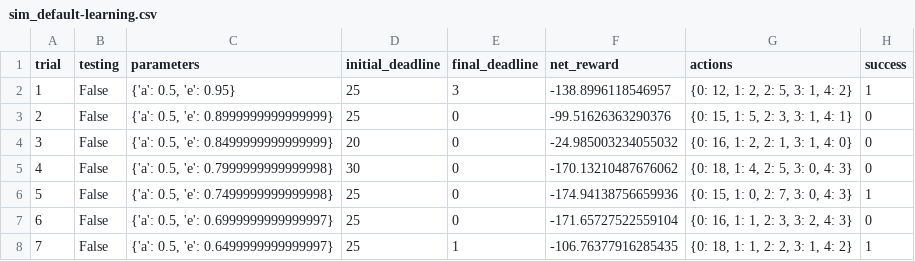
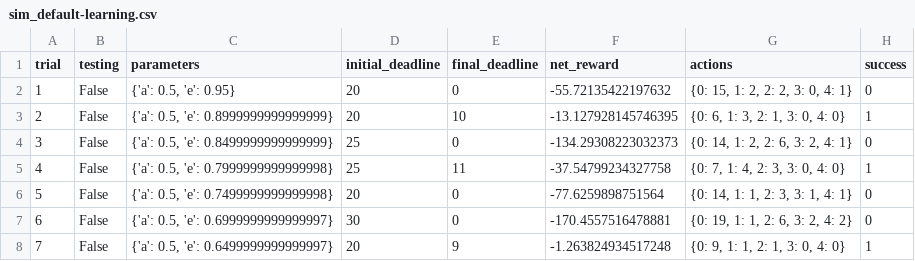
Before and after one commit to samburden/machine-learning-projects, a CSV file: smartcab/logs/sim_default-learning.csv, drawn as a sheet; only a part is shown; the diff covers the shown part only.

```diff
--- a/smartcab/logs/sim_default-learning.csv
+++ b/smartcab/logs/sim_default-learning.csv
@@ -1,8 +1,8 @@
 trial,testing,parameters,initial_deadline,final_deadline,net_reward,actions,success
-1,False,"{'a': 0.5, 'e': 0.95}",25,3,-138.8996118546957,"{0: 12, 1: 2, 2: 5, 3: 1, 4: 2}",1
-2,False,"{'a': 0.5, 'e': 0.8999999999999999}",25,0,-99.51626363290376,"{0: 15, 1: 5, 2: 3, 3: 1, 4: 1}",0
-3,False,"{'a': 0.5, 'e': 0.8499999999999999}",20,0,-24.985003234055032,"{0: 16, 1: 2, 2: 1, 3: 1, 4: 0}",0
-4,False,"{'a': 0.5, 'e': 0.7999999999999998}",30,0,-170.13210487676062,"{0: 18, 1: 4, 2: 5, 3: 0, 4: 3}",0
-5,False,"{'a': 0.5, 'e': 0.7499999999999998}",25,0,-174.94138756659936,"{0: 15, 1: 0, 2: 7, 3: 0, 4: 3}",1
-6,False,"{'a': 0.5, 'e': 0.6999999999999997}",25,0,-171.65727522559104,"{0: 16, 1: 1, 2: 3, 3: 2, 4: 3}",0
-7,False,"{'a': 0.5, 'e': 0.6499999999999997}",25,1,-106.76377916285435,"{0: 18, 1: 1, 2: 2, 3: 1, 4: 2}",1
+1,False,"{'a': 0.5, 'e': 0.95}",20,0,-55.72135422197632,"{0: 15, 1: 2, 2: 2, 3: 0, 4: 1}",0
+2,False,"{'a': 0.5, 'e': 0.8999999999999999}",20,10,-13.127928145746395,"{0: 6, 1: 3, 2: 1, 3: 0, 4: 0}",1
+3,False,"{'a': 0.5, 'e': 0.8499999999999999}",25,0,-134.29308223032373,"{0: 14, 1: 2, 2: 6, 3: 2, 4: 1}",0
+4,False,"{'a': 0.5, 'e': 0.7999999999999998}",25,11,-37.54799234327758,"{0: 7, 1: 4, 2: 3, 3: 0, 4: 0}",1
+5,False,"{'a': 0.5, 'e': 0.7499999999999998}",20,0,-77.6259898751564,"{0: 14, 1: 1, 2: 3, 3: 1, 4: 1}",0
+6,False,"{'a': 0.5, 'e': 0.6999999999999997}",30,0,-170.4557516478881,"{0: 19, 1: 1, 2: 6, 3: 2, 4: 2}",0
+7,False,"{'a': 0.5, 'e': 0.6499999999999997}",20,9,-1.263824934517248,"{0: 9, 1: 1, 2: 1, 3: 0, 4: 0}",1
```
Also changed, not shown: 82 edited cells elsewhere in this file, smartcab/logs/sim_improved-learning.csv, 5 other files.
